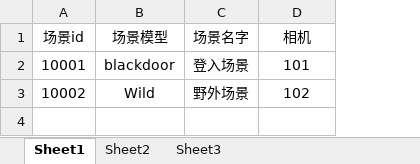
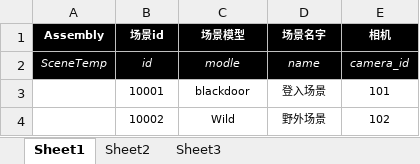
Before and after one commit to hs2610366/Unit3d_Test, an Excel workbook: Table/C 场景配置表.xlsx, sheet Sheet1, drawn as a sheet; values as stored, in another font and other column widths than the file's, no borders; addresses are those after the commit; the diff names each change by its address in the sheet, - before the commit and + after, or states it on an @@ line.

```diff
--- a/Table/C 场景配置表.xlsx (sheet Sheet1)
+++ b/Table/C 场景配置表.xlsx (sheet Sheet1)
+column A (Assembly), empty
@@ B1:E1 fill: none → #000000, bold: off → on, text colour: black → #FFFFFF, text size: smaller @@
+row 2: SceneTemp | id | modle | name | camera_id
@@ B3:E4 text size: smaller @@
```
Also changed, not shown: Table/J 技能等级配置表.xlsx, Table/J 技能配置表.xlsx, 3 other files.
